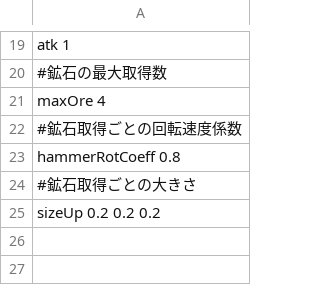
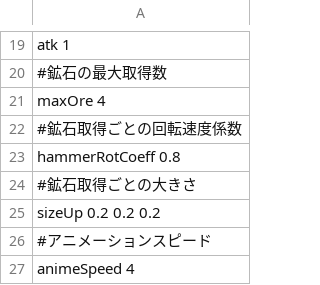
Before and after one commit to HigaTakehiro/GraduationWork, a CSV file: Engine/Resources/GameData/PlayerStatus.csv, drawn as a sheet; only a part is shown, gaps mark what is left out; the diff names each change by its address in the sheet, - before the commit and + after, or states it on an @@ line.

Commit message:
成果 : アニメーションスピードを外部ファイルから変更可能にした、影モデル追加

```diff
--- a/Engine/Resources/GameData/PlayerStatus.csv
+++ b/Engine/Resources/GameData/PlayerStatus.csv
+row 26: #アニメーションスピード
+row 27: animeSpeed 4
```
Also changed, not shown: 3 other files.
